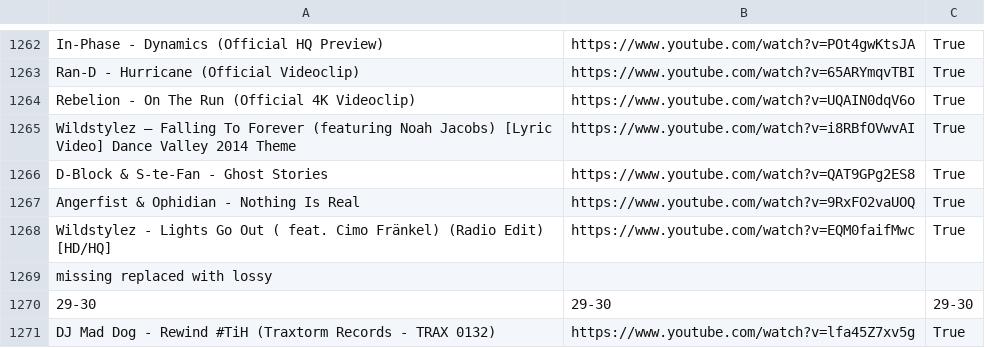
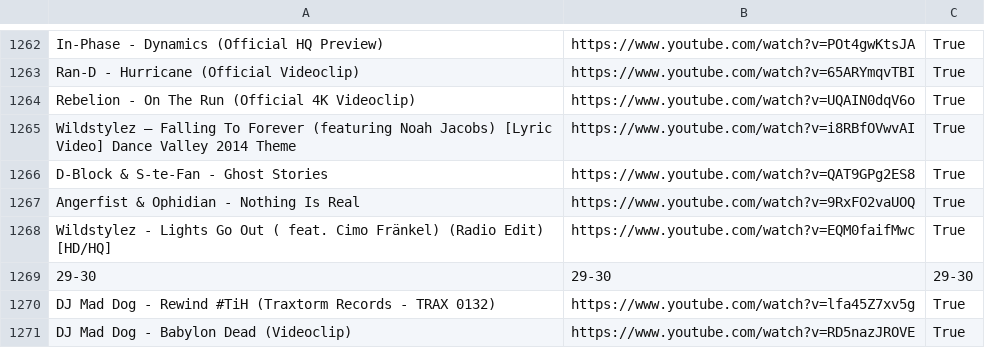
Before and after one commit to kusti420/BestSongsOfAllTime, a CSV file: CSV/downloaded_playlist.csv, drawn as a sheet; only a part is shown, gaps mark what is left out; the shorter side is filled out with more unchanged rows; the diff names each change by its address in the sheet, - before the commit and + after, or states it on an @@ line.

Commit message:
idk

```diff
--- a/CSV/downloaded_playlist.csv
+++ b/CSV/downloaded_playlist.csv
-row 1269: missing replaced with lossy
```
